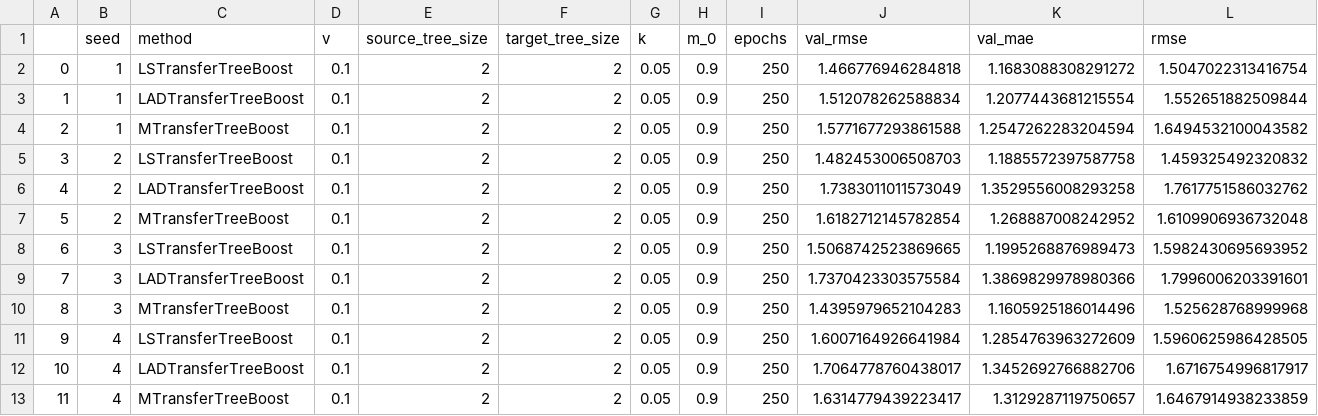
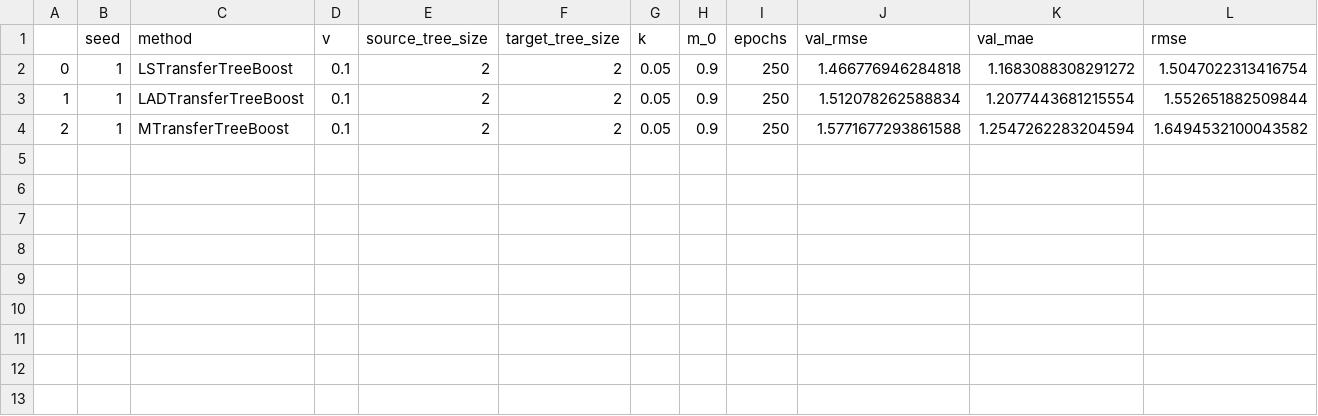
Before and after one commit to DageBjorne/transfertreeboost, a CSV file: friedman1_simul/results/200_gaussian_6.csv, drawn as a sheet; only a part is shown; rows hold the shown columns only; the diff names each change by its address in the sheet, - before the commit and + after, or states it on an @@ line.

Commit message:
add eval_metric to fit method

```diff
--- a/friedman1_simul/results/200_gaussian_6.csv
+++ b/friedman1_simul/results/200_gaussian_6.csv
-row 5: 3 | 2 | LSTransferTreeBoost | 0.1 | 2 | 2 | 0.05 | 0.9 | 250 | 1.482453006508703 | 1.1885572397587758 | 1.459325492320832
-row 6: 4 | 2 | LADTransferTreeBoost | 0.1 | 2 | 2 | 0.05 | 0.9 | 250 | 1.7383011011573049 | 1.3529556008293258 | 1.7617751586032762
-row 7: 5 | 2 | MTransferTreeBoost | 0.1 | 2 | 2 | 0.05 | 0.9 | 250 | 1.6182712145782854 | 1.268887008242952 | 1.6109906936732048
-row 8: 6 | 3 | LSTransferTreeBoost | 0.1 | 2 | 2 | 0.05 | 0.9 | 250 | 1.5068742523869665 | 1.1995268876989473 | 1.5982430695693952
-row 9: 7 | 3 | LADTransferTreeBoost | 0.1 | 2 | 2 | 0.05 | 0.9 | 250 | 1.7370423303575584 | 1.3869829978980366 | 1.7996006203391601
-row 10: 8 | 3 | MTransferTreeBoost | 0.1 | 2 | 2 | 0.05 | 0.9 | 250 | 1.4395979652104283 | 1.1605925186014496 | 1.525628768999968
-row 11: 9 | 4 | LSTransferTreeBoost | 0.1 | 2 | 2 | 0.05 | 0.9 | 250 | 1.6007164926641984 | 1.2854763963272609 | 1.5960625986428505
-row 12: 10 | 4 | LADTransferTreeBoost | 0.1 | 2 | 2 | 0.05 | 0.9 | 250 | 1.7064778760438017 | 1.3452692766882706 | 1.6716754996817917
-row 13: 11 | 4 | MTransferTreeBoost | 0.1 | 2 | 2 | 0.05 | 0.9 | 250 | 1.6314779439223417 | 1.3129287119750657 | 1.6467914938233859
```
Also changed, not shown: 3 other files.
